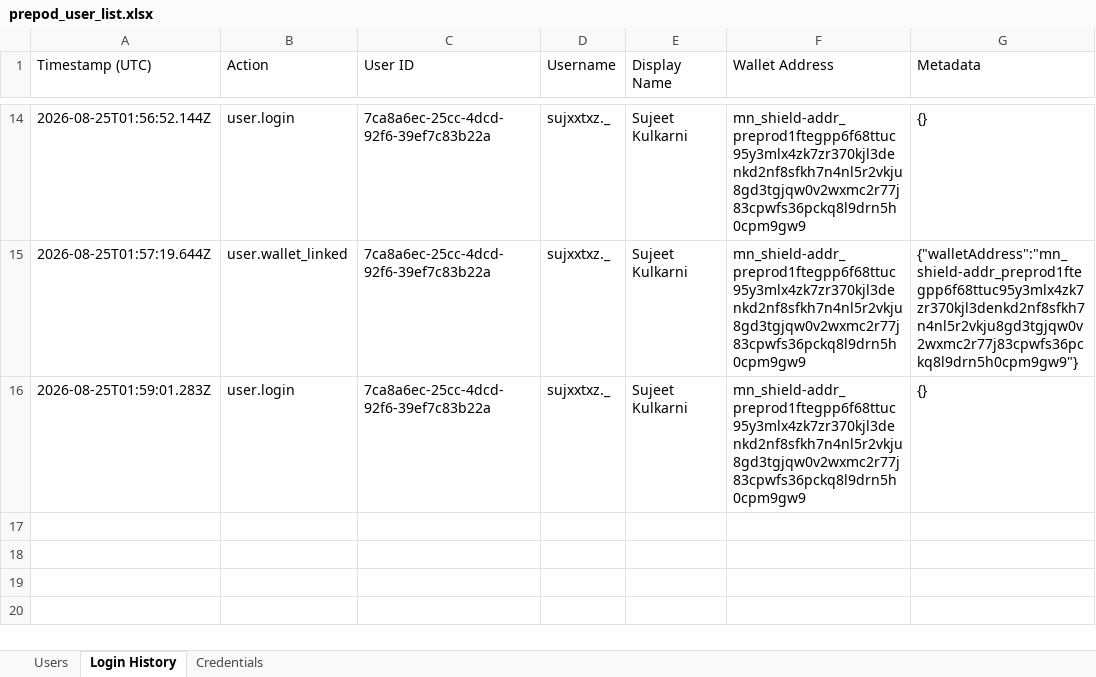
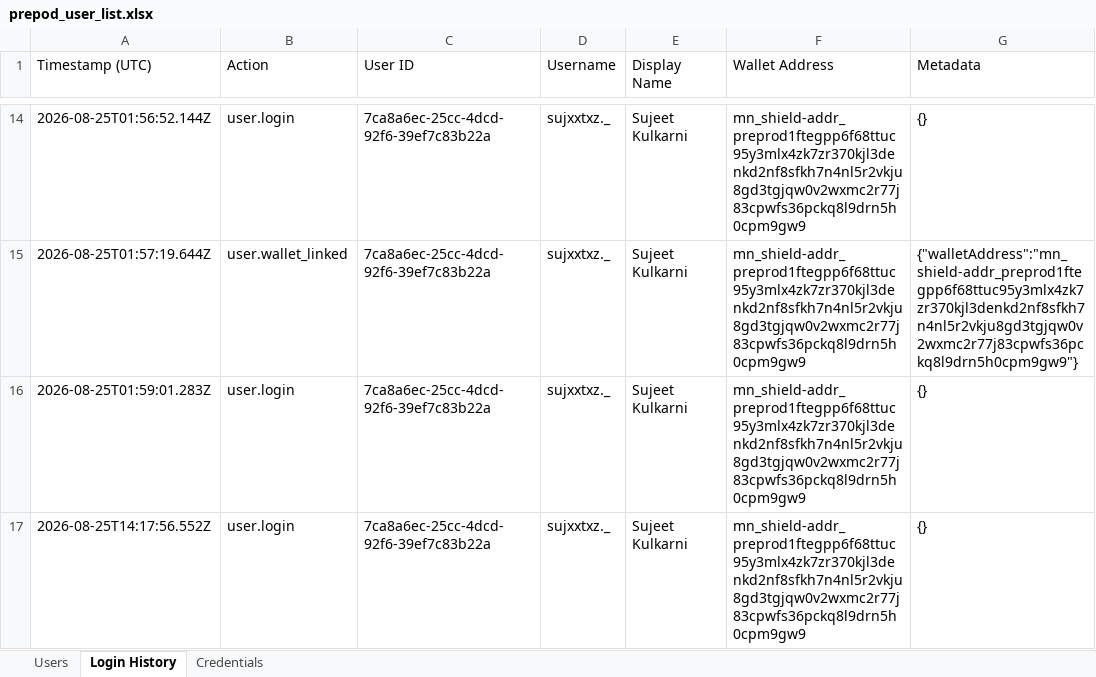
Before and after one commit to sujeetkulkarni668/privpass, an Excel workbook: prepod_user_list.xlsx, sheet Login History, drawn as a sheet; only a part is shown, gaps mark what is left out; values as stored, in another font and other column widths than the file's, no borders; the diff names each change by its address in the sheet, - before the commit and + after, or states it on an @@ line.

Commit message:
chore(data): update prepod_user_list.xlsx [2026-08-25T14:18:01.068Z]

```diff
--- a/prepod_user_list.xlsx (sheet Login History)
+++ b/prepod_user_list.xlsx (sheet Login History)
+row 17: 2026-08-25T14:17:56.552Z | user.login | 7ca8a6ec-25cc-4dcd-92f6-39ef7c83b22a | sujxxtxz._ | Sujeet Kulkarni | mn_shield-addr_preprod1ftegpp6f68ttuc95y3mlx4zk7zr370kjl3denkd2nf8sfkh7n4nl5r2vkju8gd3tgjqw0v2wxmc2r77j83cpwfs36pckq8l9drn5h0cpm9gw9 | {}
```
Also changed, not shown: sheet Credentials.
